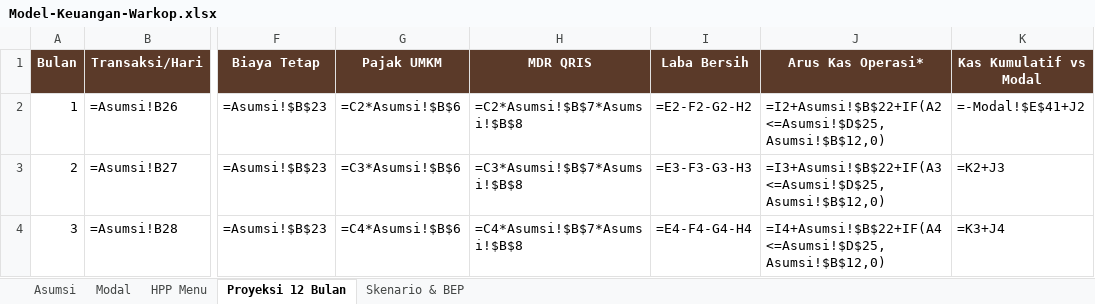
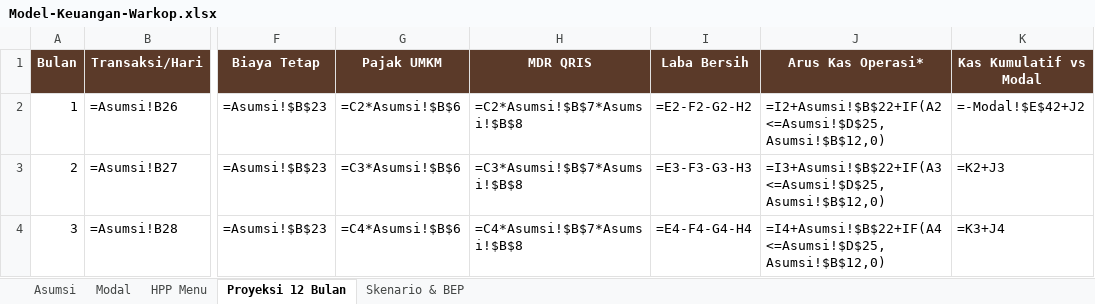
Before and after one commit to ozhiythyko17-cmyk/Malika, an Excel workbook: warkop/Model-Keuangan-Warkop.xlsx, sheet Proyeksi 12 Bulan, drawn as a sheet; only a part is shown, gaps mark what is left out; values as stored, in another font and other column widths than the file's, no borders; formulas without a stored value are shown as written; the diff names each change by its address in the sheet, - before the commit and + after, or states it on an @@ line.

```diff
--- a/warkop/Model-Keuangan-Warkop.xlsx (sheet Proyeksi 12 Bulan)
+++ b/warkop/Model-Keuangan-Warkop.xlsx (sheet Proyeksi 12 Bulan)
-K2 (Kas Kumulatif vs Modal): =-Modal!$E$41+J2
+K2 (Kas Kumulatif vs Modal): =-Modal!$E$42+J2
```
Also changed, not shown: sheet HPP Menu, sheet Modal, sheet Asumsi, sheet Skenario & BEP, 3 other files.
